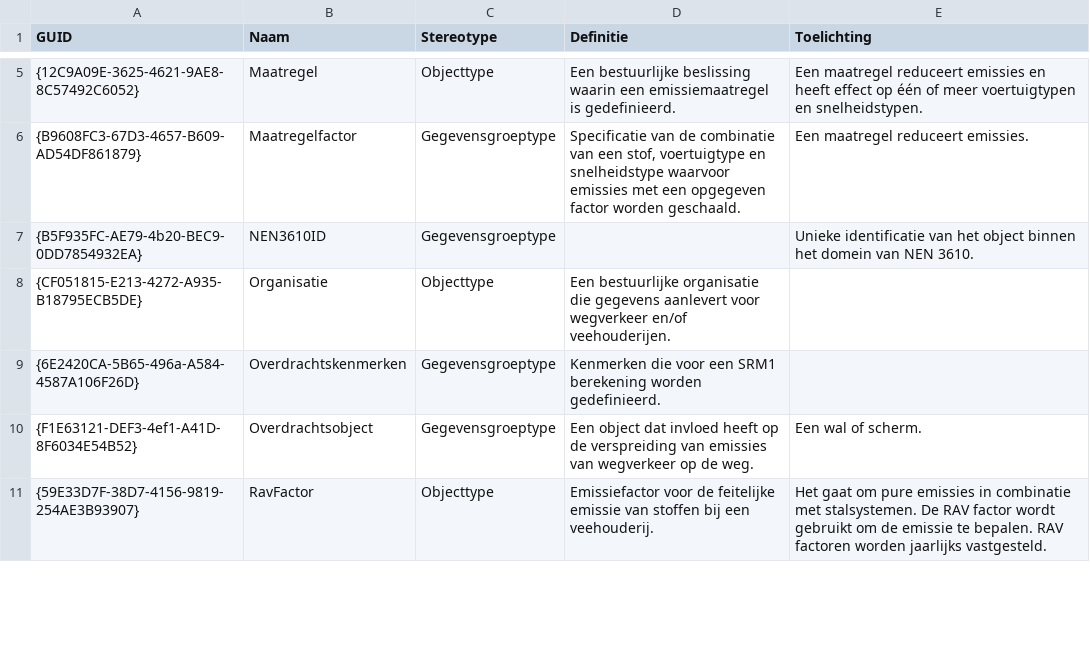
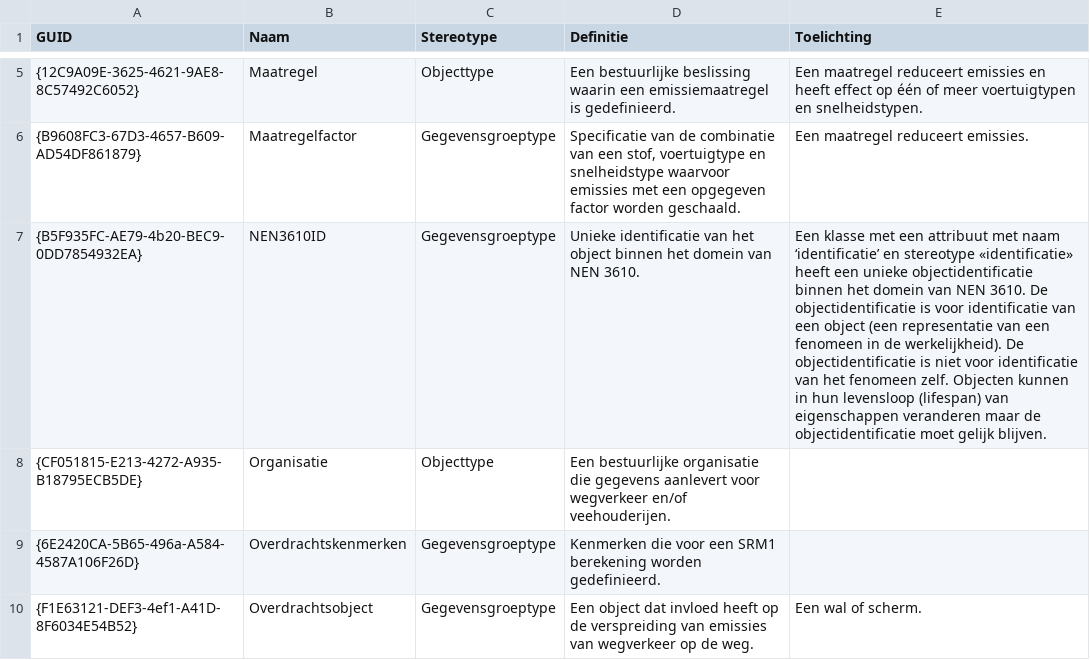
Before and after one commit to rivm-syso/CIMLK, a CSV file: informatiemodel/Objecttypen export.csv, drawn as a sheet; only a part is shown, gaps mark what is left out; the shorter side is filled out with more unchanged rows; the diff names each change by its address in the sheet, - before the commit and + after, or states it on an @@ line.

```diff
--- a/informatiemodel/Objecttypen export.csv
+++ b/informatiemodel/Objecttypen export.csv
-D7 (Definitie): (empty)
+D7 (Definitie): Unieke identificatie van het object binnen het domein van NEN 3610.
-E7 (Toelichting): Unieke identificatie van het object binnen het domein van NEN 3610.
+E7 (Toelichting): Een klasse met een attribuut met naam ‘identificatie’ en stereotype «identificatie» heeft een unieke objectidentificatie binnen het domein van NEN 3610. De objectidentificatie is voor identificatie van een object (een representatie van een fenomeen in de werkelijkheid). De objectidentificatie is niet voor identificatie van het fenomeen zelf. Objecten kunnen in hun levensloop (lifespan) van eigenschappen veranderen maar de objectidentificatie moet gelijk blijven.
```
Also changed, not shown: informatiemodel/Attributen export.csv, 2 other files.
